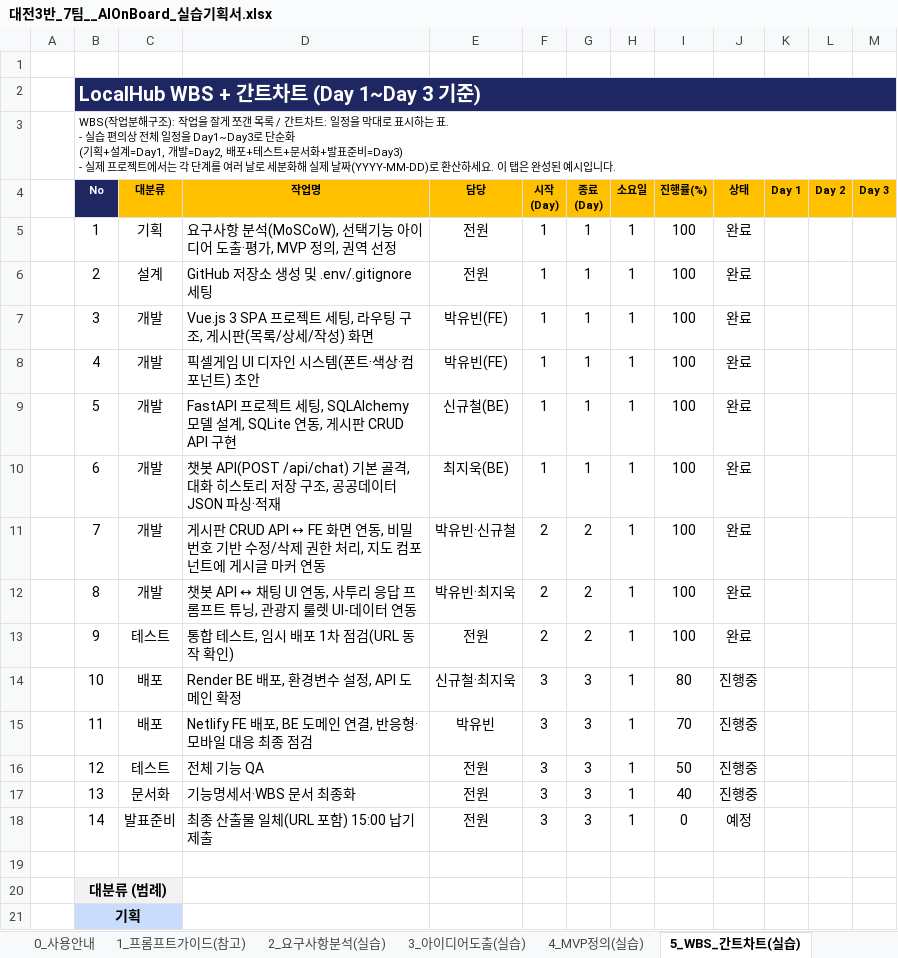
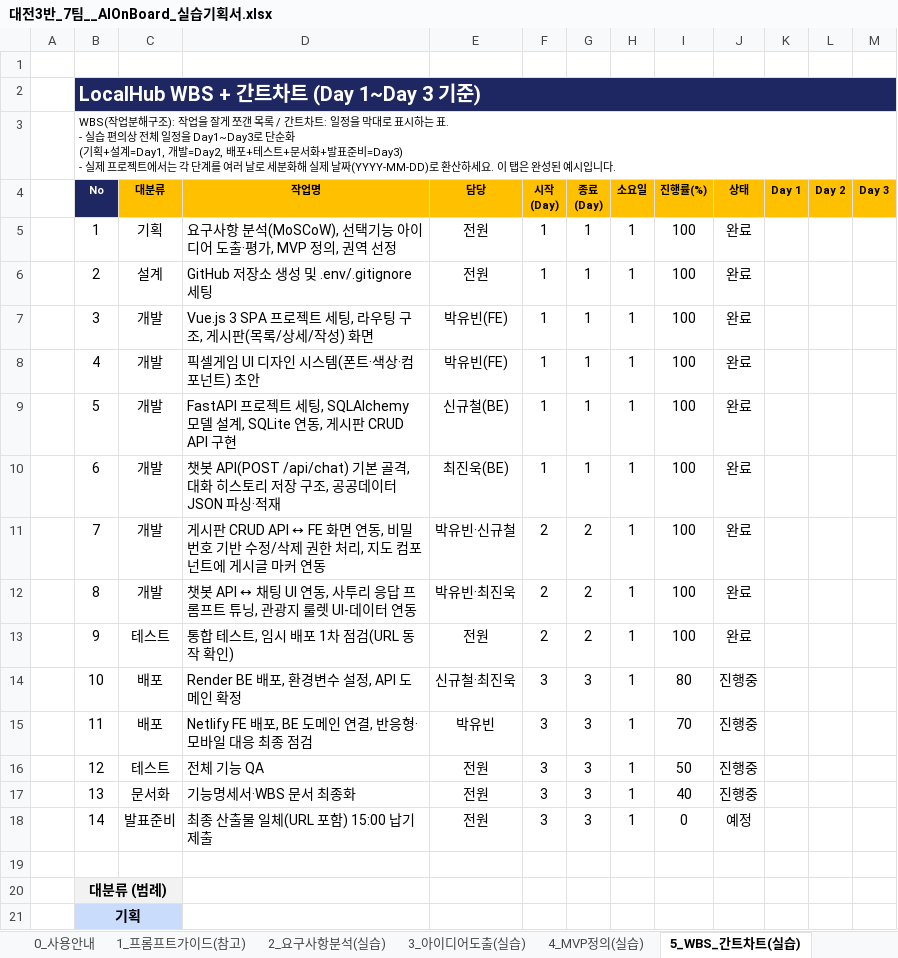
Before and after one commit to yuvnn/vibecoding_teampjt, an Excel workbook: 산출물/대전3반_7팀__AIOnBoard_실습기획서.xlsx, sheet 5_WBS_간트차트(실습), drawn as a sheet; only a part is shown; values as stored, in another font and other column widths than the file's, no borders; conditional formats not drawn; the diff names each change by its address in the sheet, - before the commit and + after, or states it on an @@ line.

```diff
--- a/산출물/대전3반_7팀__AIOnBoard_실습기획서.xlsx (sheet 5_WBS_간트차트(실습))
+++ b/산출물/대전3반_7팀__AIOnBoard_실습기획서.xlsx (sheet 5_WBS_간트차트(실습))
-E10 (담당): 최지욱(BE)
+E10 (담당): 최진욱(BE)
-E12 (담당): 박유빈·최지욱
+E12 (담당): 박유빈·최진욱
-E14 (담당): 신규철·최지욱
+E14 (담당): 신규철·최진욱
```
Also changed, not shown: 3 other files.
